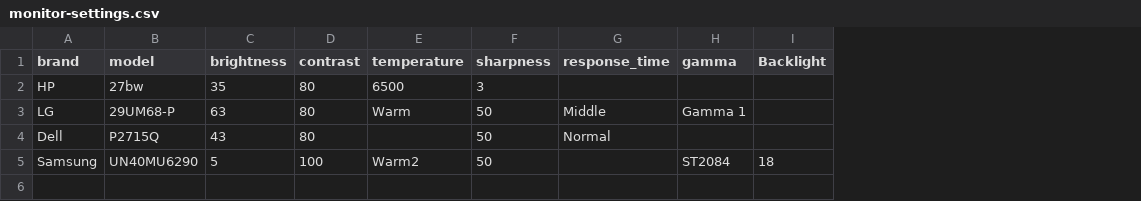
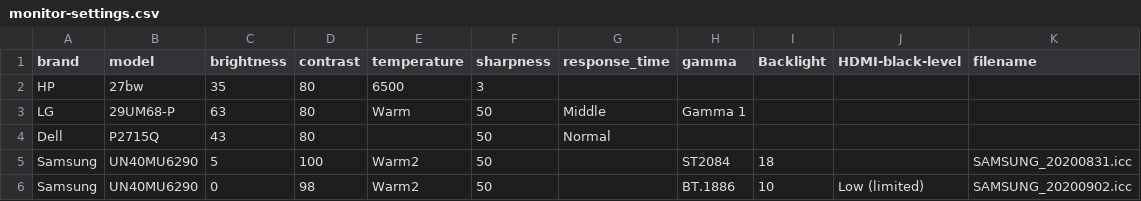
Before and after one commit to ickc/color-profiles, a CSV file: monitor-settings.csv, drawn as a sheet; the diff names each change by its address in the sheet, - before the commit and + after, or states it on an @@ line.

Commit message:
add SAMSUNG_20200902.icc

```diff
--- a/monitor-settings.csv
+++ b/monitor-settings.csv
+column J (HDMI-black-level), empty
+column K (filename), row 5: SAMSUNG_20200831.icc
+row 6: Samsung | UN40MU6290 | 0 | 98 | Warm2 | 50 |  | BT.1886 | 10 | Low (limited) | SAMSUNG_20200902.icc
```
Also changed, not shown: 1 other file.
